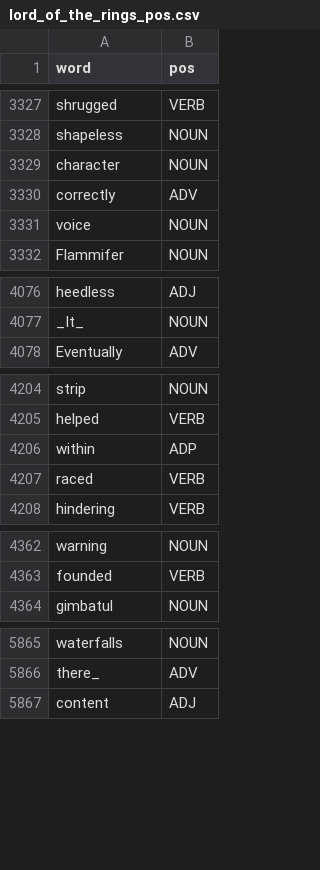
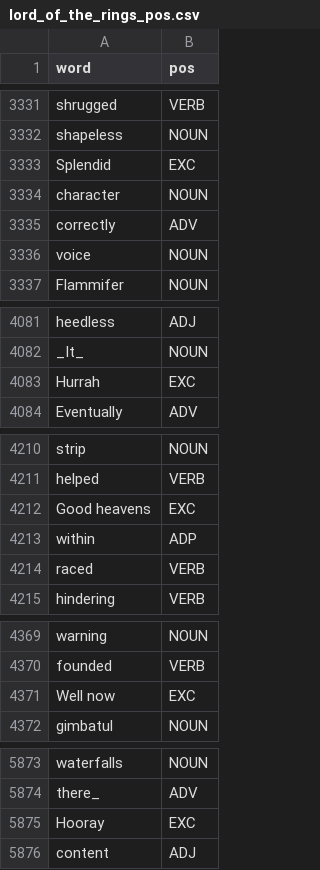
Before and after one commit to isobel-bosman/Phrase_Builder_API, a CSV file: lord_of_the_rings_pos.csv, drawn as a sheet; only a part is shown, gaps mark what is left out; the diff covers the shown part only.

```diff
--- a/lord_of_the_rings_pos.csv
+++ b/lord_of_the_rings_pos.csv
@@ -3328,2 +3332,3 @@ shrugged,VERB
 shapeless,NOUN
+Splendid,EXC
 character,NOUN
@@ -4077,2 +4082,3 @@ heedless,ADJ
 _It_,NOUN
+Hurrah,EXC
 Eventually,ADV
@@ -4205,2 +4211,3 @@ strip,NOUN
 helped,VERB
+Good heavens,EXC
 within,ADP
@@ -4363,2 +4370,3 @@ warning,NOUN
 founded,VERB
+Well now,EXC
 gimbatul,NOUN
@@ -5866,2 +5874,3 @@ waterfalls,NOUN
 there_,ADV
+Hooray,EXC
 content,ADJ
```
Also changed, not shown: 12 added rows elsewhere in this file.
